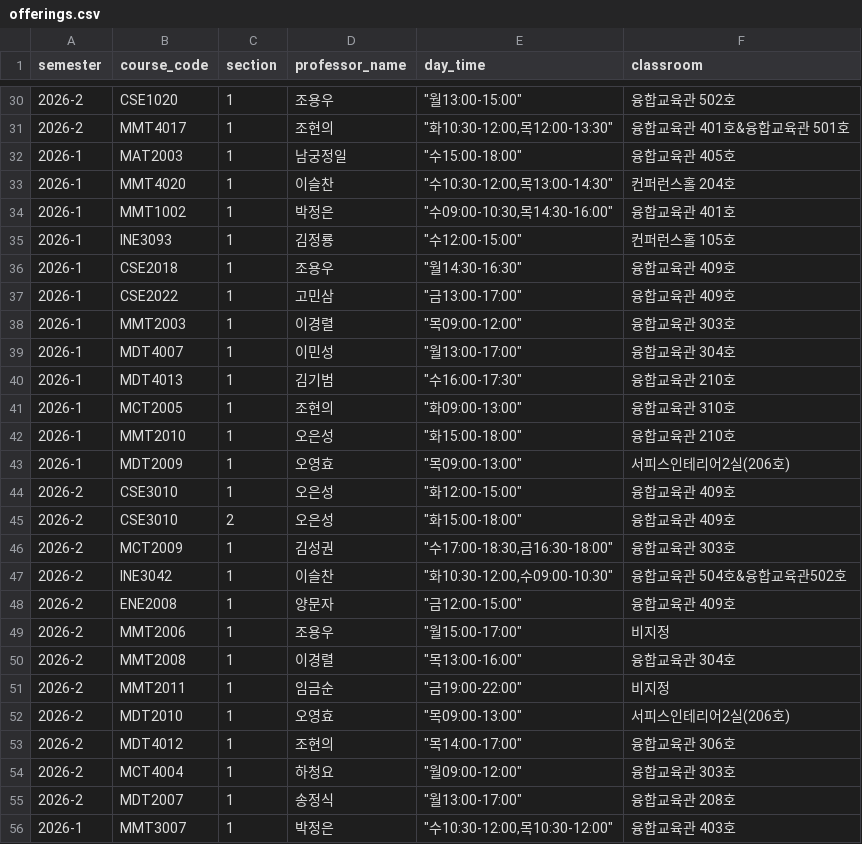
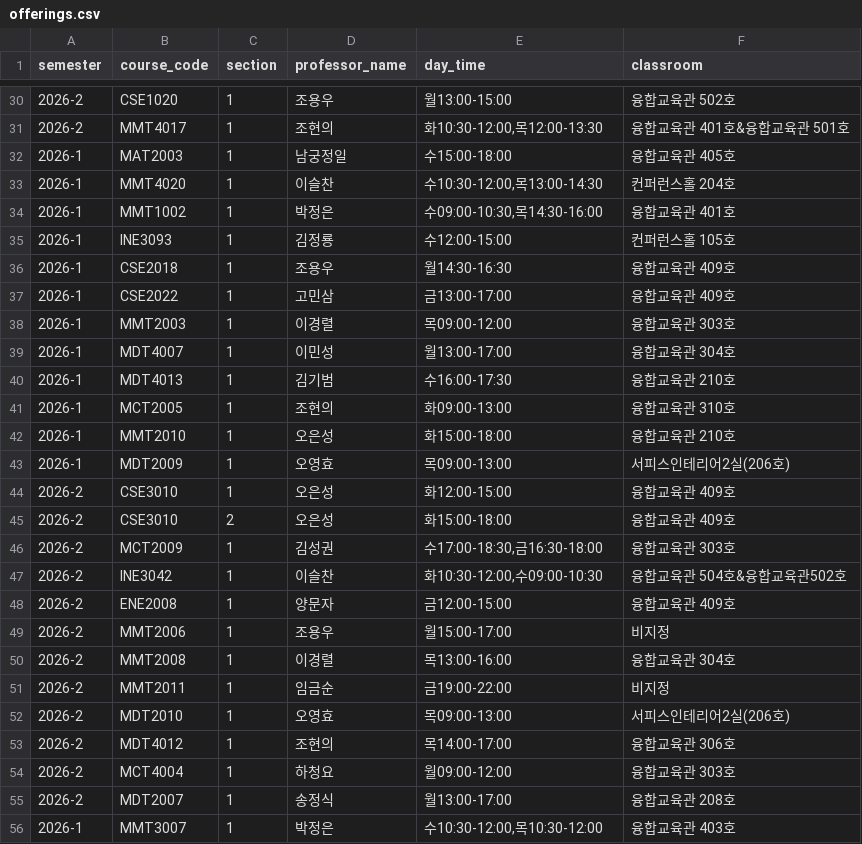
Before and after one commit to Junseok626/sugang-dashboard, a CSV file: backend/data/raw/offerings.csv, drawn as a sheet; only a part is shown, gaps mark what is left out; the diff covers the shown part only.

```diff
--- a/backend/data/raw/offerings.csv
+++ b/backend/data/raw/offerings.csv
@@ -30,27 +30,27 @@
-2026-2,CSE1020,1,조용우,"""월13:00-15:00""",융합교육관 502호
-2026-2,MMT4017,1,조현의,"""화10:30-12:00,목12:00-13:30""",융합교육관 401호&융합교육관 501호
-2026-1,MAT2003,1,남궁정일,"""수15:00-18:00""",융합교육관 405호
-2026-1,MMT4020,1,이슬찬,"""수10:30-12:00,목13:00-14:30""",컨퍼런스홀 204호
-2026-1,MMT1002,1,박정은,"""수09:00-10:30,목14:30-16:00""",융합교육관 401호
-2026-1,INE3093,1,김정룡,"""수12:00-15:00""",컨퍼런스홀 105호
-2026-1,CSE2018,1,조용우,"""월14:30-16:30""",융합교육관 409호
-2026-1,CSE2022,1,고민삼,"""금13:00-17:00""",융합교육관 409호
-2026-1,MMT2003,1,이경렬,"""목09:00-12:00""",융합교육관 303호
-2026-1,MDT4007,1,이민성,"""월13:00-17:00""",융합교육관 304호
-2026-1,MDT4013,1,김기범,"""수16:00-17:30""",융합교육관 210호
-2026-1,MCT2005,1,조현의,"""화09:00-13:00""",융합교육관 310호
-2026-1,MMT2010,1,오은성,"""화15:00-18:00""",융합교육관 210호
-2026-1,MDT2009,1,오영효,"""목09:00-13:00""",서피스인테리어2실(206호)
-2026-2,CSE3010,1,오은성,"""화12:00-15:00""",융합교육관 409호
-2026-2,CSE3010,2,오은성,"""화15:00-18:00""",융합교육관 409호
-2026-2,MCT2009,1,김성권,"""수17:00-18:30,금16:30-18:00""",융합교육관 303호
-2026-2,INE3042,1,이슬찬,"""화10:30-12:00,수09:00-10:30""",융합교육관 504호&융합교육관502호
-2026-2,ENE2008,1,양문자,"""금12:00-15:00""",융합교육관 409호
-2026-2,MMT2006,1,조용우,"""월15:00-17:00""",비지정
-2026-2,MMT2008,1,이경렬,"""목13:00-16:00""",융합교육관 304호
-2026-2,MMT2011,1,임금순,"""금19:00-22:00""",비지정
-2026-2,MDT2010,1,오영효,"""목09:00-13:00""",서피스인테리어2실(206호)
-2026-2,MDT4012,1,조현의,"""목14:00-17:00""",융합교육관 306호
-2026-2,MCT4004,1,하청요,"""월09:00-12:00""",융합교육관 303호
-2026-2,MDT2007,1,송정식,"""월13:00-17:00""",융합교육관 208호
-2026-1,MMT3007,1,박정은,"""수10:30-12:00,목10:30-12:00""",융합교육관 403호
+2026-2,CSE1020,1,조용우,"월13:00-15:00",융합교육관 502호
+2026-2,MMT4017,1,조현의,"화10:30-12:00,목12:00-13:30",융합교육관 401호&융합교육관 501호
+2026-1,MAT2003,1,남궁정일,"수15:00-18:00",융합교육관 405호
+2026-1,MMT4020,1,이슬찬,"수10:30-12:00,목13:00-14:30",컨퍼런스홀 204호
+2026-1,MMT1002,1,박정은,"수09:00-10:30,목14:30-16:00",융합교육관 401호
+2026-1,INE3093,1,김정룡,"수12:00-15:00",컨퍼런스홀 105호
+2026-1,CSE2018,1,조용우,"월14:30-16:30",융합교육관 409호
+2026-1,CSE2022,1,고민삼,"금13:00-17:00",융합교육관 409호
+2026-1,MMT2003,1,이경렬,"목09:00-12:00",융합교육관 303호
+2026-1,MDT4007,1,이민성,"월13:00-17:00",융합교육관 304호
+2026-1,MDT4013,1,김기범,"수16:00-17:30",융합교육관 210호
+2026-1,MCT2005,1,조현의,"화09:00-13:00",융합교육관 310호
+2026-1,MMT2010,1,오은성,"화15:00-18:00",융합교육관 210호
+2026-1,MDT2009,1,오영효,"목09:00-13:00",서피스인테리어2실(206호)
+2026-2,CSE3010,1,오은성,"화12:00-15:00",융합교육관 409호
+2026-2,CSE3010,2,오은성,"화15:00-18:00",융합교육관 409호
+2026-2,MCT2009,1,김성권,"수17:00-18:30,금16:30-18:00",융합교육관 303호
+2026-2,INE3042,1,이슬찬,"화10:30-12:00,수09:00-10:30",융합교육관 504호&융합교육관502호
+2026-2,ENE2008,1,양문자,"금12:00-15:00",융합교육관 409호
+2026-2,MMT2006,1,조용우,"월15:00-17:00",비지정
+2026-2,MMT2008,1,이경렬,"목13:00-16:00",융합교육관 304호
+2026-2,MMT2011,1,임금순,"금19:00-22:00",비지정
+2026-2,MDT2010,1,오영효,"목09:00-13:00",서피스인테리어2실(206호)
+2026-2,MDT4012,1,조현의,"목14:00-17:00",융합교육관 306호
+2026-2,MCT4004,1,하청요,"월09:00-12:00",융합교육관 303호
+2026-2,MDT2007,1,송정식,"월13:00-17:00",융합교육관 208호
+2026-1,MMT3007,1,박정은,"수10:30-12:00,목10:30-12:00",융합교육관 403호
```
Also changed, not shown: 58 edited cells elsewhere in this file, backend/data/raw/courses.csv.
